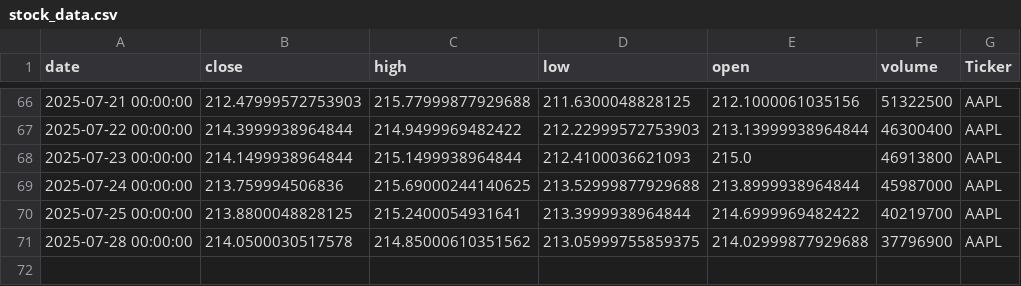
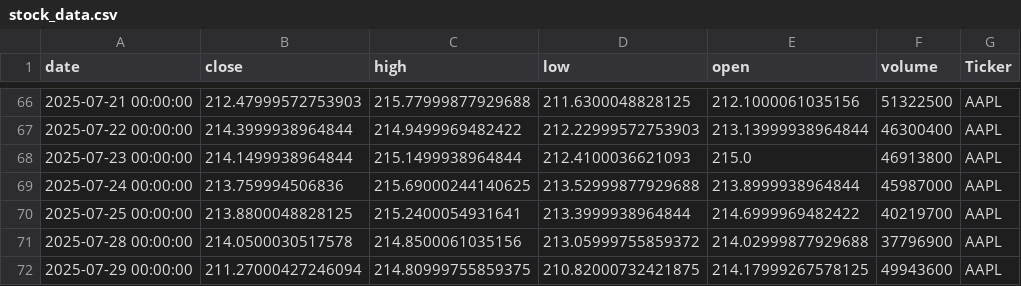
Before and after one commit to dhruvesh131199/testing_action_workflow, a CSV file: stock_data.csv, drawn as a sheet; only a part is shown, gaps mark what is left out.

```diff
--- a/stock_data.csv
+++ b/stock_data.csv
@@ -70,2 +70,3 @@ date,close,high,low,open,volume,Ticker
 2025-07-25 00:00:00,213.8800048828125,215.2400054931641,213.3999938964844,214.6999969482422,40219700,AAPL
-2025-07-28 00:00:00,214.0500030517578,214.85000610351562,213.05999755859375,214.02999877929688,37796900,AAPL
+2025-07-28 00:00:00,214.0500030517578,214.8500061035156,213.05999755859372,214.02999877929688,37796900,AAPL
+2025-07-29 00:00:00,211.27000427246094,214.80999755859375,210.82000732421875,214.17999267578125,49943600,AAPL
```
Also changed, not shown: 1 other file.
